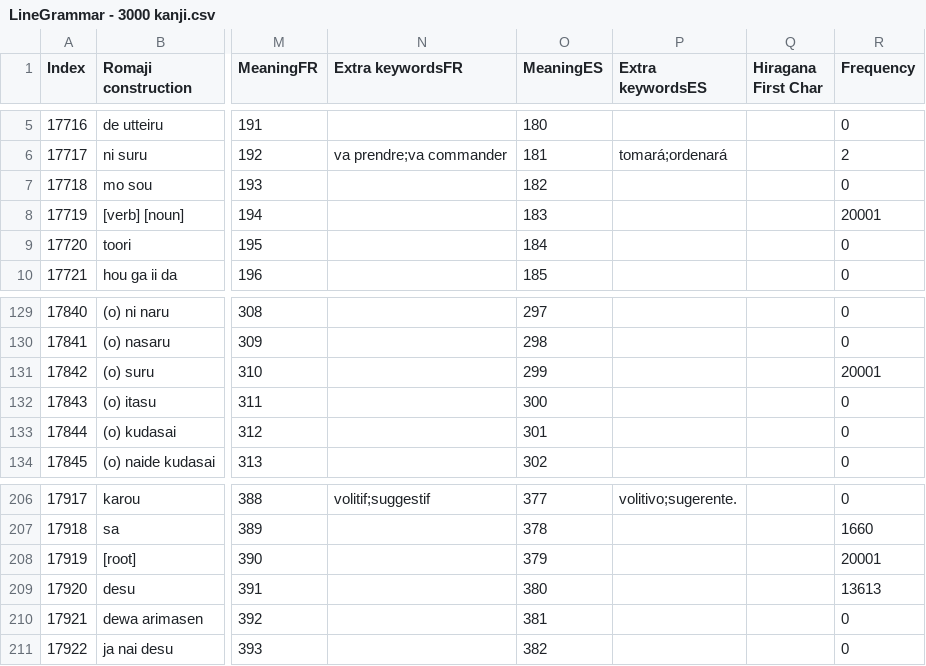
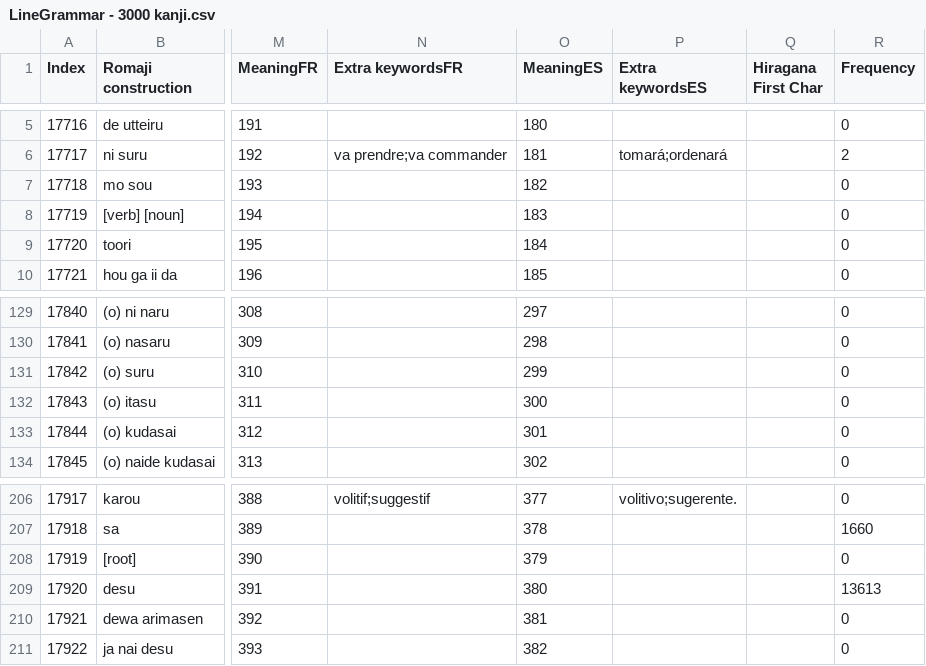
Before and after one commit to blarom/Japagram, a CSV file: app/src/main/assets/LineGrammar - 3000 kanji.csv, drawn as a sheet; only a part is shown, gaps mark what is left out; the diff names each change by its address in the sheet, - before the commit and + after, or states it on an @@ line.

```diff
--- a/app/src/main/assets/LineGrammar - 3000 kanji.csv
+++ b/app/src/main/assets/LineGrammar - 3000 kanji.csv
-R8 (Frequency): 20001
+R8 (Frequency): 0
-R131 (Frequency): 20001
+R131 (Frequency): 0
-R208 (Frequency): 20001
+R208 (Frequency): 0
```
Also changed, not shown: app/src/main/assets/LineTypes - 3000 kanji.csv, app/src/main/assets/LineVerbsForGrammar - 3000 kanji.csv, 5 other files.
